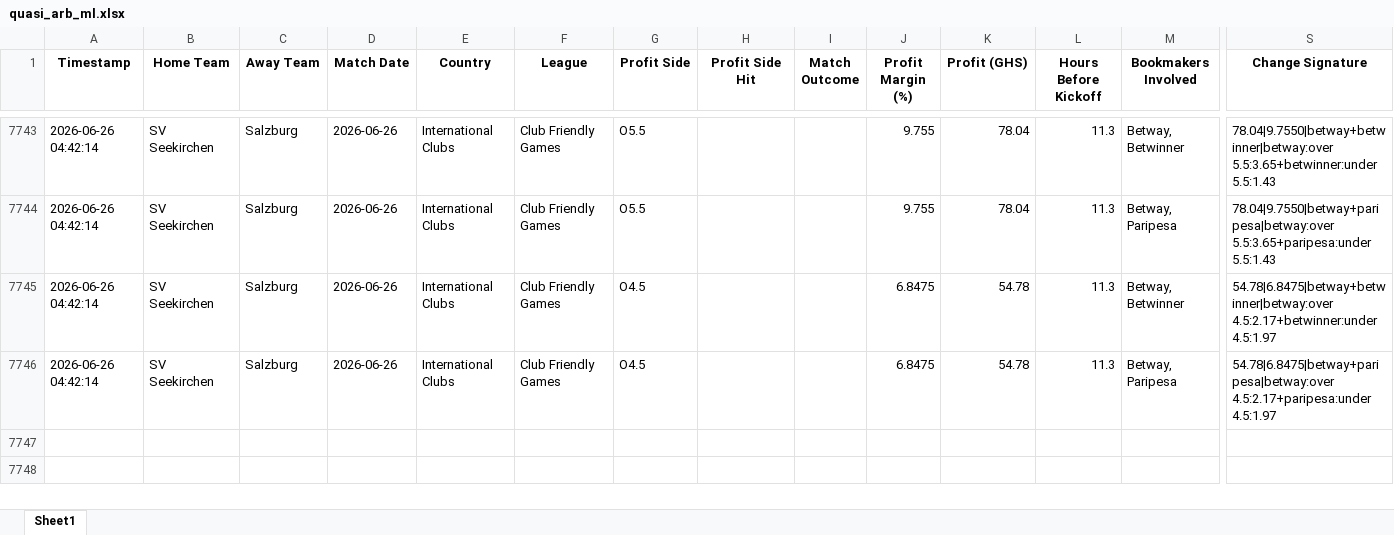
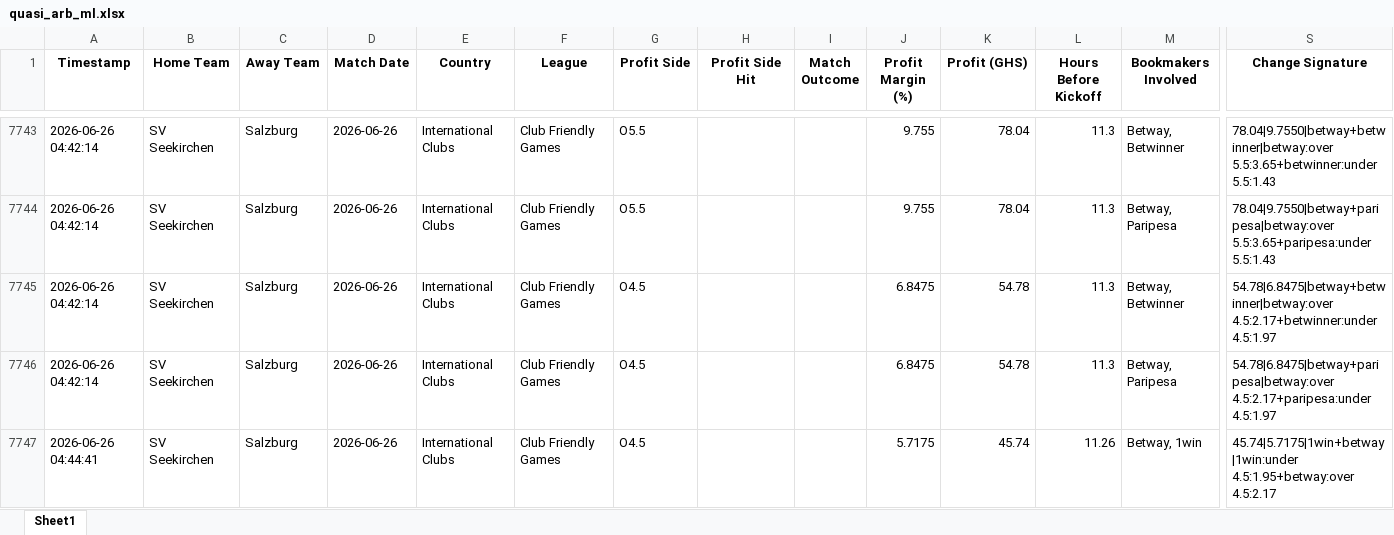
Before and after one commit to ErasmusDuah/ghanaian-odds-market-inefficiency-analysis-system, an Excel workbook: football/data/quasi_arb_ml.xlsx, sheet Sheet1, drawn as a sheet; only a part is shown, gaps mark what is left out; values as stored, in another font and other column widths than the file's, no borders; rows hold the shown columns only; the diff names each change by its address in the sheet, - before the commit and + after, or states it on an @@ line.

Commit message:
Auto-update intensive arbitrage results (Scan #119)

```diff
--- a/football/data/quasi_arb_ml.xlsx (sheet Sheet1)
+++ b/football/data/quasi_arb_ml.xlsx (sheet Sheet1)
+row 7747: 2026-06-26 04:44:41 | SV Seekirchen | Salzburg | 2026-06-26 | International Clubs | Club Friendly Games | O4.5 |  |  | 5.7175 | 45.74 | 11.26 | Betway, 1win | 45.74|5.7175|1win+betway|1win:under 4.5:1.95+betway:over 4.5:2.17
```
Also changed, not shown: 1 other file.
